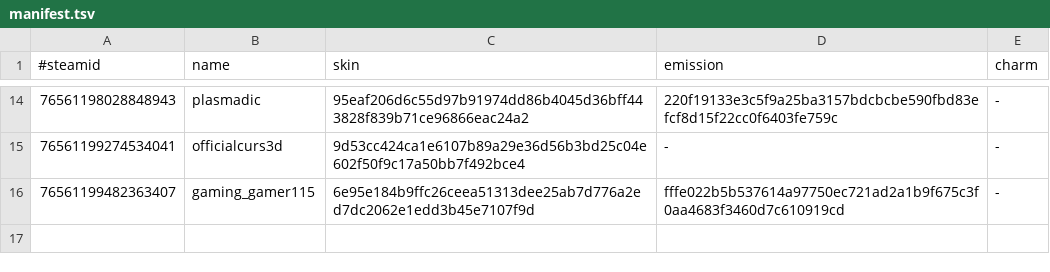
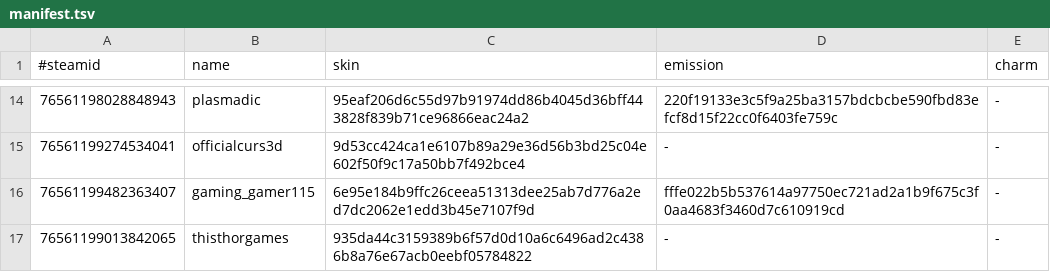
Before and after one commit to d1ll3x3/charm-skins-data, a TSV file: api/manifest.tsv, drawn as a sheet; only a part is shown, gaps mark what is left out.

Commit message:
Update manifest

```diff
--- a/api/manifest.tsv
+++ b/api/manifest.tsv
@@ -16 +16,2 @@
 76561199482363407	gaming_gamer115	6e95e184b9ffc26ceea51313dee25ab7d776a2ed7dc2062e1edd3b45e7107f9d	fffe022b5b537614a97750ec721ad2a1b9f675c3f0aa4683f3460d7c610919cd	-
+76561199013842065	thisthorgames	935da44c3159389b6f57d0d10a6c6496ad2c4386b8a76e67acb0eebf05784822	-	-
```
